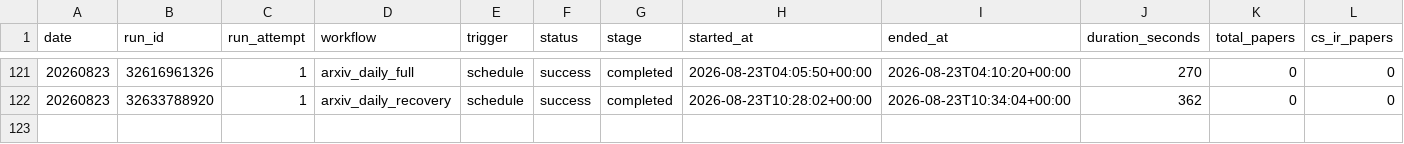
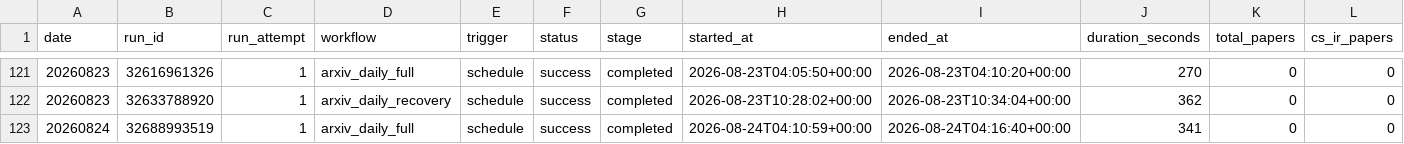
Before and after one commit to Doragd/Algorithm-Practice-in-Industry, a CSV file: paperBotV2/arxiv_daily/status/arxiv_daily_runs.csv, drawn as a sheet; only a part is shown, gaps mark what is left out; rows hold the shown columns only; the diff names each change by its address in the sheet, - before the commit and + after, or states it on an @@ line.

```diff
--- a/paperBotV2/arxiv_daily/status/arxiv_daily_runs.csv
+++ b/paperBotV2/arxiv_daily/status/arxiv_daily_runs.csv
+row 123: 20260824 | 32688993519 | 1 | arxiv_daily_full | schedule | success | completed | 2026-08-24T04:10:59+00:00 | 2026-08-24T04:16:40+00:00 | 341 | 0 | 0
```
Also changed, not shown: 2 other files.
